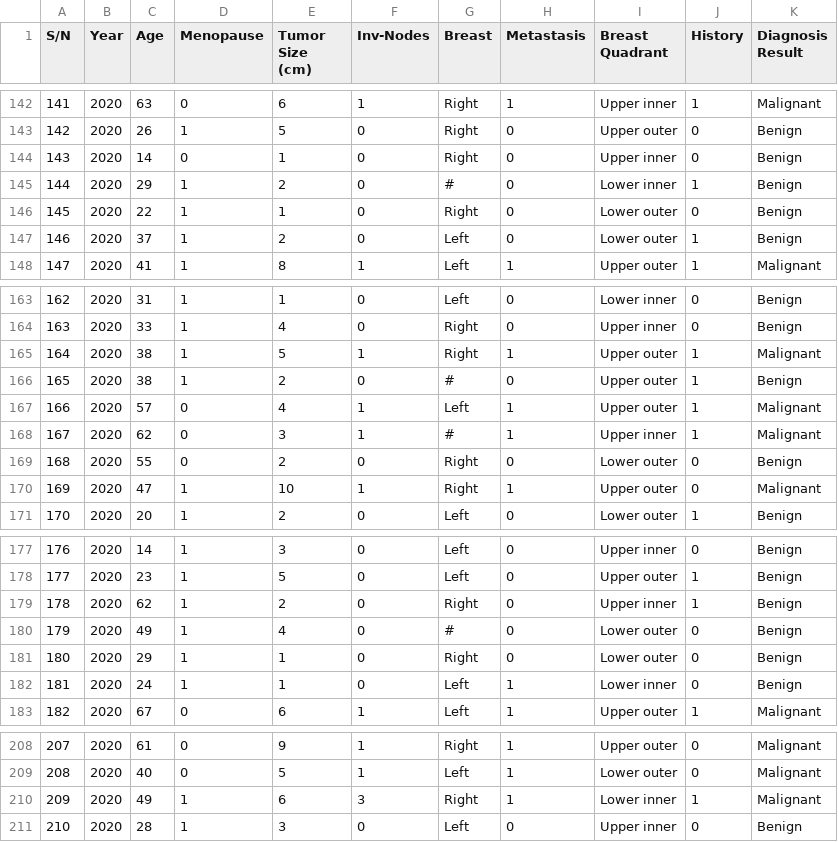
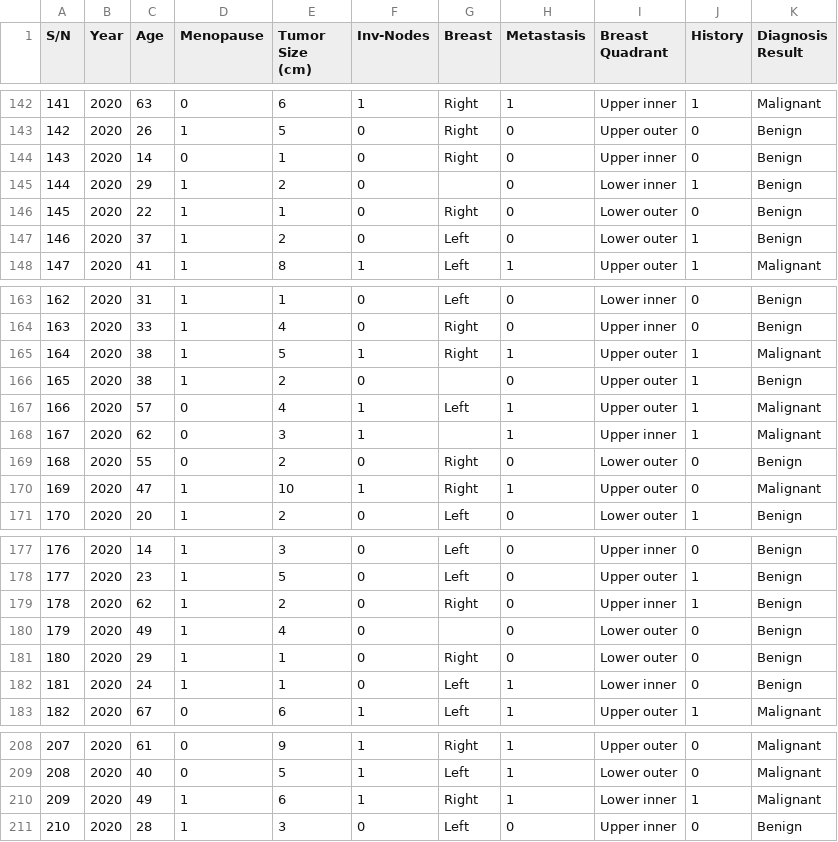
Before and after one commit to keren31/colab, a CSV file: breast-cancer-dataset.csv, drawn as a sheet; only a part is shown, gaps mark what is left out.

Commit message:
Add files via upload

```diff
--- a/breast-cancer-dataset.csv
+++ b/breast-cancer-dataset.csv
@@ -144,3 +144,3 @@
 143,2020,14,0,1,0,Right,0,Upper inner,0,Benign
-144,2020,29,1,2,0,#,0,Lower inner,1,Benign
+144,2020,29,1,2,0,,0,Lower inner,1,Benign
 145,2020,22,1,1,0,Right,0,Lower outer,0,Benign
@@ -165,5 +165,5 @@
 164,2020,38,1,5,1,Right,1,Upper outer,1,Malignant
-165,2020,38,1,2,0,#,0,Upper outer,1,Benign
+165,2020,38,1,2,0,,0,Upper outer,1,Benign
 166,2020,57,0,4,1,Left,1,Upper outer,1,Malignant
-167,2020,62,0,3,1,#,1,Upper inner,1,Malignant
+167,2020,62,0,3,1,,1,Upper inner,1,Malignant
 168,2020,55,0,2,0,Right,0,Lower outer,0,Benign
@@ -179,3 +179,3 @@
 178,2020,62,1,2,0,Right,0,Upper inner,1,Benign
-179,2020,49,1,4,0,#,0,Lower outer,0,Benign
+179,2020,49,1,4,0,,0,Lower outer,0,Benign
 180,2020,29,1,1,0,Right,0,Lower outer,0,Benign
@@ -209,3 +209,3 @@
 208,2020,40,0,5,1,Left,1,Lower outer,0,Malignant
-209,2020,49,1,6,3,Right,1,Lower inner,1,Malignant
+209,2020,49,1,6,1,Right,1,Lower inner,1,Malignant
 210,2020,28,1,3,0,Left,0,Upper inner,0,Benign
```
